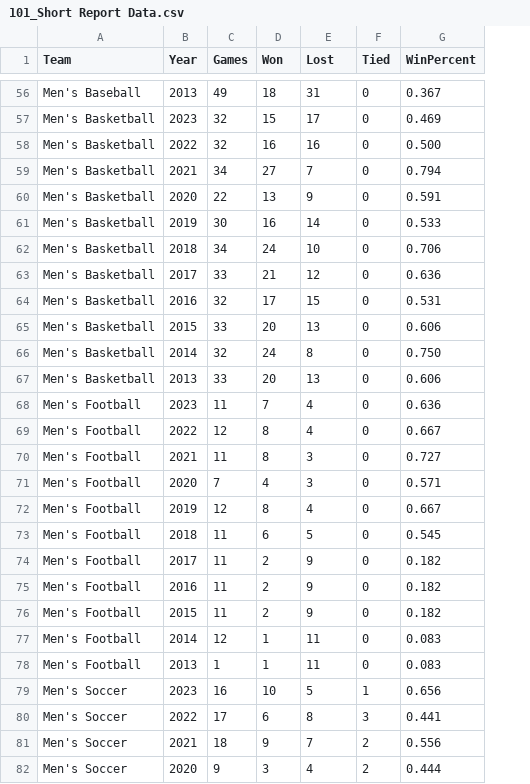
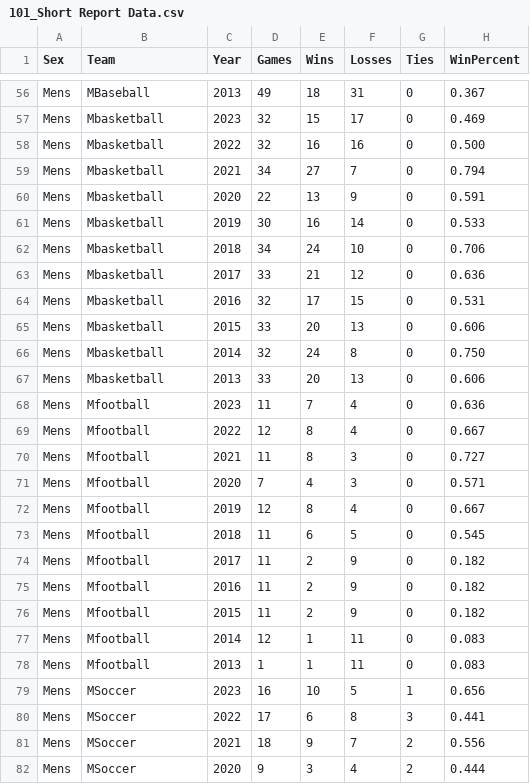
Before and after one commit to marksmithpsy/awesome-start, a CSV file: 101_Short Report Data.csv, drawn as a sheet; only a part is shown, gaps mark what is left out; addresses are those after the commit; the diff covers the shown part only; the diff names each change by its address in the sheet, - before the commit and + after, or states it on an @@ line.

```diff
--- a/101_Short Report Data.csv
+++ b/101_Short Report Data.csv
+column A (Sex), rows 56-82: all Mens
-E1: Won
+E1: Wins
-F1: Lost
+F1: Losses
-G1: Tied
+G1: Ties
-B56 (Team): Men's Baseball
+B56 (Team): MBaseball
-B57:B67 (Team): Men's Basketball
+B57:B67 (Team): Mbasketball
-B68:B78 (Team): Men's Football
+B68:B78 (Team): Mfootball
-B79:B82 (Team): Men's Soccer
+B79:B82 (Team): MSoccer
```
Also changed, not shown: 61 edited cells elsewhere in this file.
